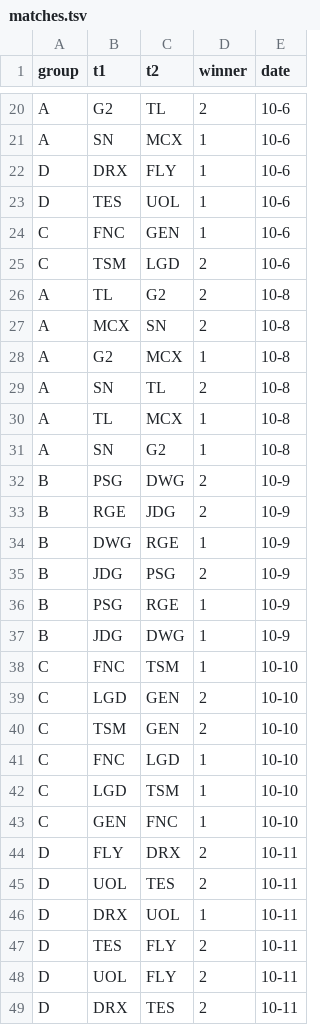
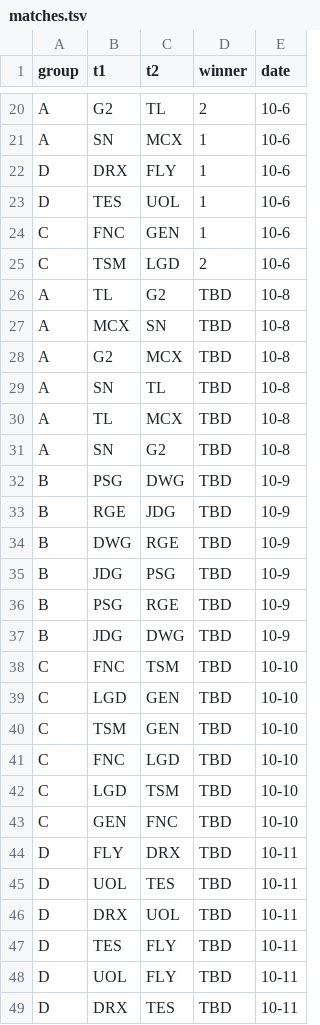
Before and after one commit to rocket3989/worlds-2020, a TSV file: matches.tsv, drawn as a sheet; only a part is shown, gaps mark what is left out.

Commit message:
revert to beginning

```diff
--- a/matches.tsv
+++ b/matches.tsv
@@ -25,25 +25,25 @@ C	FNC	GEN	1	10-6
 C	TSM	LGD	2	10-6
-A	TL	G2	2	10-8
-A	MCX	SN	2	10-8
-A	G2	MCX	1	10-8
-A	SN	TL	2	10-8
-A	TL	MCX	1	10-8
-A	SN	G2	1	10-8
-B	PSG	DWG	2	10-9
-B	RGE	JDG	2	10-9
-B	DWG	RGE	1	10-9
-B	JDG	PSG	2	10-9
-B	PSG	RGE	1	10-9
-B	JDG	DWG	1	10-9
-C	FNC	TSM	1	10-10
-C	LGD	GEN	2	10-10
-C	TSM	GEN	2	10-10
-C	FNC	LGD	1	10-10
-C	LGD	TSM	1	10-10
-C	GEN	FNC	1	10-10
-D	FLY	DRX	2	10-11
-D	UOL	TES	2	10-11
-D	DRX	UOL	1	10-11
-D	TES	FLY	2	10-11
-D	UOL	FLY	2	10-11
-D	DRX	TES	2	10-11
+A	TL	G2	TBD	10-8
+A	MCX	SN	TBD	10-8
+A	G2	MCX	TBD	10-8
+A	SN	TL	TBD	10-8
+A	TL	MCX	TBD	10-8
+A	SN	G2	TBD	10-8
+B	PSG	DWG	TBD	10-9
+B	RGE	JDG	TBD	10-9
+B	DWG	RGE	TBD	10-9
+B	JDG	PSG	TBD	10-9
+B	PSG	RGE	TBD	10-9
+B	JDG	DWG	TBD	10-9
+C	FNC	TSM	TBD	10-10
+C	LGD	GEN	TBD	10-10
+C	TSM	GEN	TBD	10-10
+C	FNC	LGD	TBD	10-10
+C	LGD	TSM	TBD	10-10
+C	GEN	FNC	TBD	10-10
+D	FLY	DRX	TBD	10-11
+D	UOL	TES	TBD	10-11
+D	DRX	UOL	TBD	10-11
+D	TES	FLY	TBD	10-11
+D	UOL	FLY	TBD	10-11
+D	DRX	TES	TBD	10-11
```
